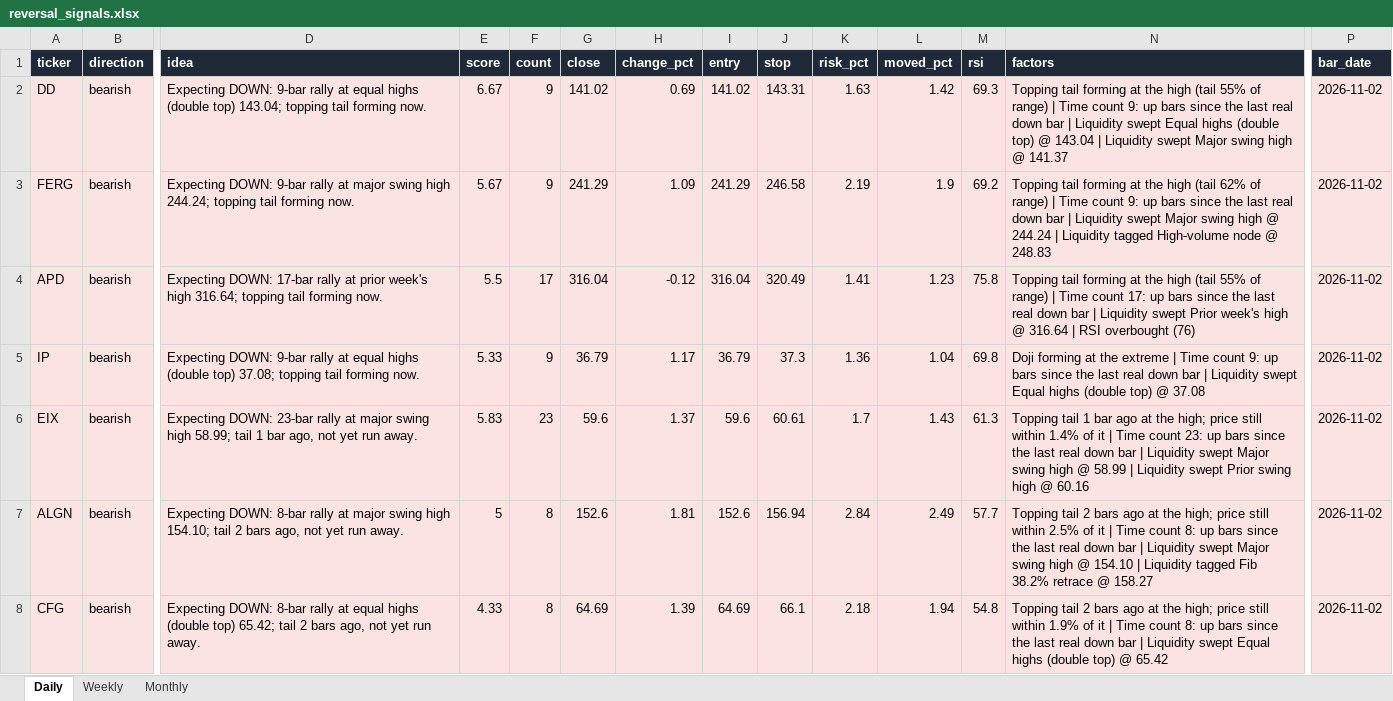
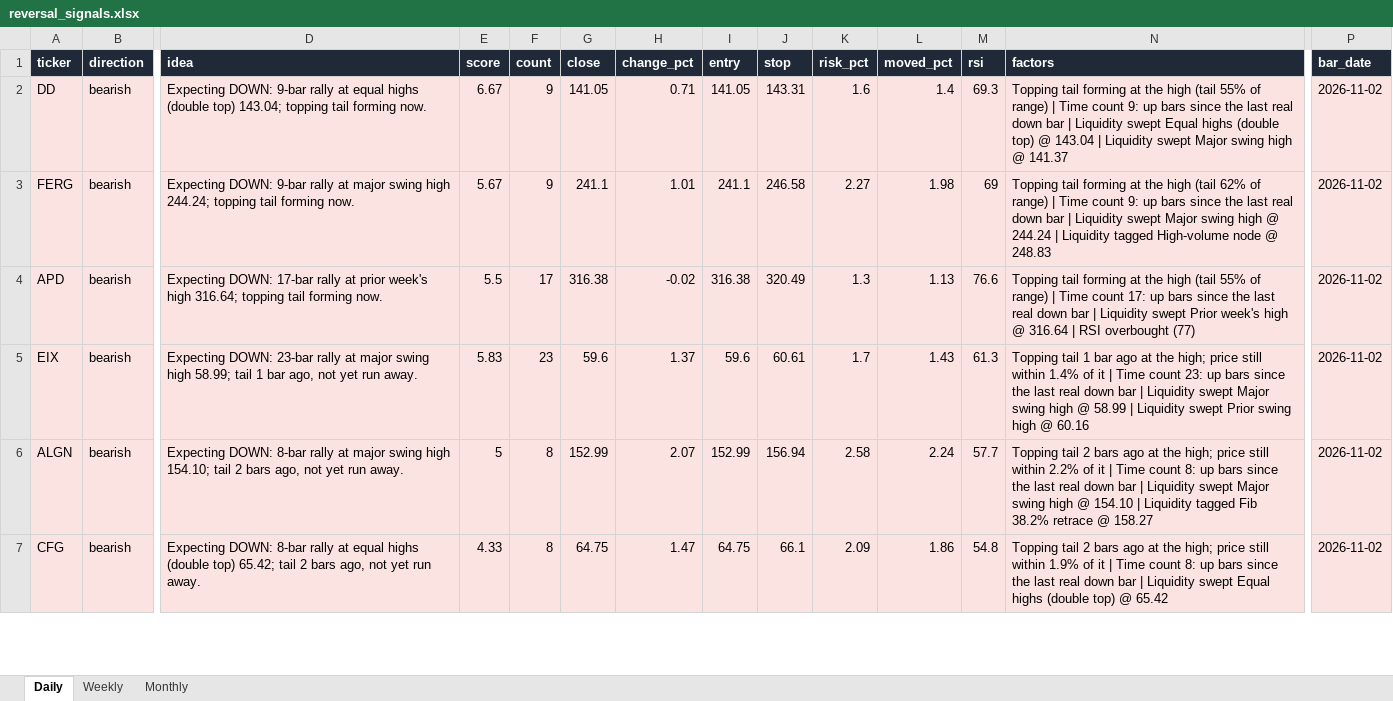
Before and after one commit to Ron1415/reversal-scanner, an Excel workbook: site/reversal_signals.xlsx, sheet Daily, drawn as a sheet; only a part is shown, gaps mark what is left out; values as stored, in another font and other column widths than the file's, no borders; removed rows and columns are numbered as before the commit, all else as after; rows hold the shown columns only; the diff covers the shown part only; the diff names each change by its address in the sheet, - before the commit and + after, or states it on an @@ line.

```diff
--- a/site/reversal_signals.xlsx (sheet Daily)
+++ b/site/reversal_signals.xlsx (sheet Daily)
-G2 (close): 141.02
+G2 (close): 141.05
-H2 (change_pct): 0.69
+H2 (change_pct): 0.71
-I2 (entry): 141.02
+I2 (entry): 141.05
-K2 (risk_pct): 1.63
+K2 (risk_pct): 1.6
-L2 (moved_pct): 1.42
+L2 (moved_pct): 1.4
-G3 (close): 241.29
+G3 (close): 241.1
-H3 (change_pct): 1.09
+H3 (change_pct): 1.01
-I3 (entry): 241.29
+I3 (entry): 241.1
-K3 (risk_pct): 2.19
+K3 (risk_pct): 2.27
-L3 (moved_pct): 1.9
+L3 (moved_pct): 1.98
-M3 (rsi): 69.2
+M3 (rsi): 69
-G4 (close): 316.04
+G4 (close): 316.38
-H4 (change_pct): -0.12
+H4 (change_pct): -0.02
-I4 (entry): 316.04
+I4 (entry): 316.38
-K4 (risk_pct): 1.41
+K4 (risk_pct): 1.3
-L4 (moved_pct): 1.23
+L4 (moved_pct): 1.13
-M4 (rsi): 75.8
+M4 (rsi): 76.6
-N4 (factors): …RSI overbought (76)
+N4 (factors): …RSI overbought (77)
-row 5: IP | bearish | Expecting DOWN: 9-bar rally at equal highs (double top) 37.08; topping tail forming now. | 5.33 | 9 | 36.79 | 1.17 | 36.79 | 37.3 | 1.36 | 1.04 | 69.8 | Doji forming at the extreme | Time count 9: up bars since the last real down bar | Liquidity swept Equal highs (double top) @ 37.08 | 2026-11-02
-G6 (close): 152.6
+G6 (close): 152.99
-H6 (change_pct): 1.81
+H6 (change_pct): 2.07
-I6 (entry): 152.6
+I6 (entry): 152.99
-K6 (risk_pct): 2.84
+K6 (risk_pct): 2.58
-L6 (moved_pct): 2.49
+L6 (moved_pct): 2.24
-N6 (factors): …still within 2.5% of it…
+N6 (factors): …still within 2.2% of it…
-G7 (close): 64.69
+G7 (close): 64.75
-H7 (change_pct): 1.39
+H7 (change_pct): 1.47
-I7 (entry): 64.69
+I7 (entry): 64.75
-K7 (risk_pct): 2.18
+K7 (risk_pct): 2.09
-L7 (moved_pct): 1.94
+L7 (moved_pct): 1.86
```
Also changed, not shown: 3 added rows, 2 removed rows and 58 edited cells elsewhere in this sheet, 4 other files.
